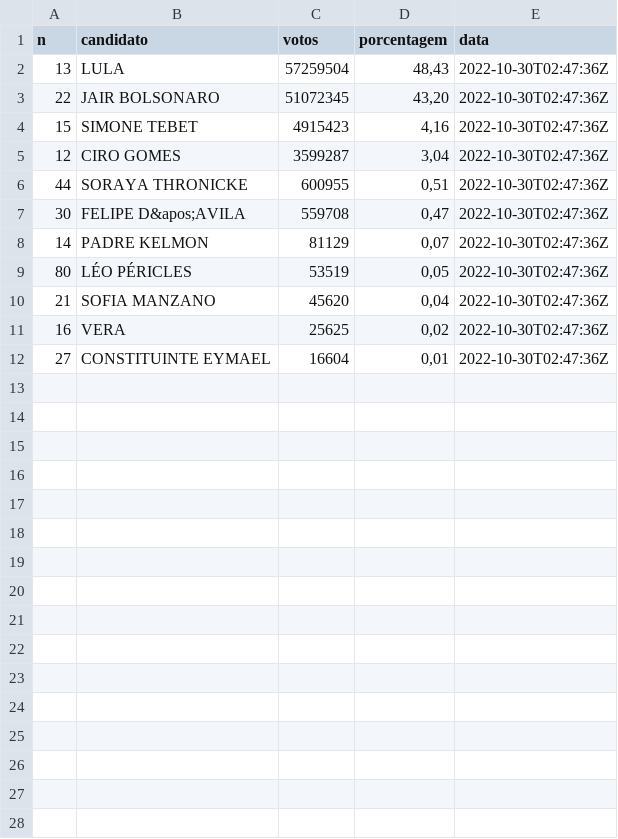
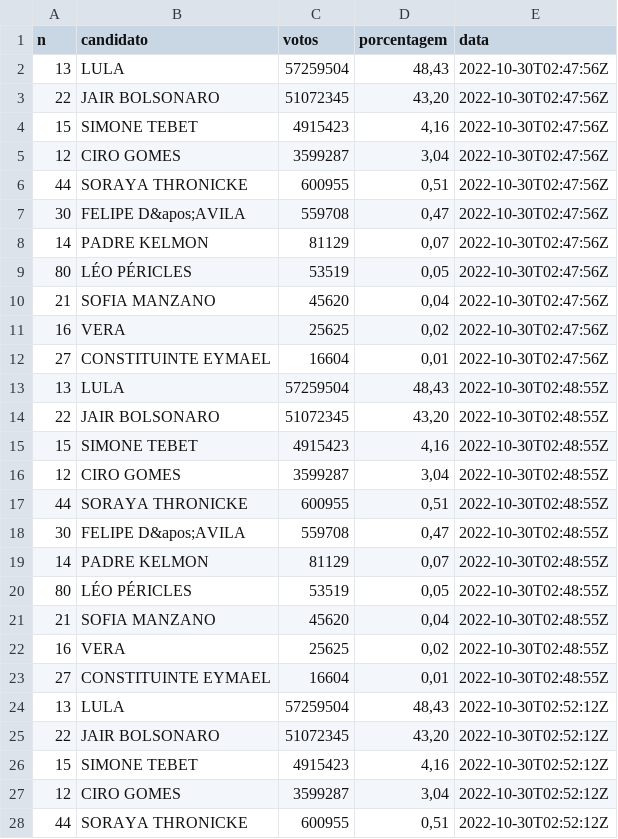
Before and after one commit to brunomioto/tse_timeline, a CSV file: cand.csv, drawn as a sheet; only a part is shown; the diff covers the shown part only.

```diff
--- a/cand.csv
+++ b/cand.csv
@@ -1,12 +1,28 @@
 n;candidato;votos;porcentagem;data
-13;LULA;57259504;48,43;2022-10-30T02:47:36Z
-22;JAIR BOLSONARO;51072345;43,20;2022-10-30T02:47:36Z
-15;SIMONE TEBET;4915423;4,16;2022-10-30T02:47:36Z
-12;CIRO GOMES;3599287;3,04;2022-10-30T02:47:36Z
-44;SORAYA THRONICKE;600955;0,51;2022-10-30T02:47:36Z
-30;"FELIPE D&apos;AVILA";559708;0,47;2022-10-30T02:47:36Z
-14;PADRE KELMON;81129;0,07;2022-10-30T02:47:36Z
-80;LÉO PÉRICLES;53519;0,05;2022-10-30T02:47:36Z
-21;SOFIA MANZANO;45620;0,04;2022-10-30T02:47:36Z
-16;VERA;25625;0,02;2022-10-30T02:47:36Z
-27;CONSTITUINTE EYMAEL;16604;0,01;2022-10-30T02:47:36Z
+13;LULA;57259504;48,43;2022-10-30T02:47:56Z
+22;JAIR BOLSONARO;51072345;43,20;2022-10-30T02:47:56Z
+15;SIMONE TEBET;4915423;4,16;2022-10-30T02:47:56Z
+12;CIRO GOMES;3599287;3,04;2022-10-30T02:47:56Z
+44;SORAYA THRONICKE;600955;0,51;2022-10-30T02:47:56Z
+30;"FELIPE D&apos;AVILA";559708;0,47;2022-10-30T02:47:56Z
+14;PADRE KELMON;81129;0,07;2022-10-30T02:47:56Z
+80;LÉO PÉRICLES;53519;0,05;2022-10-30T02:47:56Z
+21;SOFIA MANZANO;45620;0,04;2022-10-30T02:47:56Z
+16;VERA;25625;0,02;2022-10-30T02:47:56Z
+27;CONSTITUINTE EYMAEL;16604;0,01;2022-10-30T02:47:56Z
+13;LULA;57259504;48,43;2022-10-30T02:48:55Z
+22;JAIR BOLSONARO;51072345;43,20;2022-10-30T02:48:55Z
+15;SIMONE TEBET;4915423;4,16;2022-10-30T02:48:55Z
+12;CIRO GOMES;3599287;3,04;2022-10-30T02:48:55Z
+44;SORAYA THRONICKE;600955;0,51;2022-10-30T02:48:55Z
+30;"FELIPE D&apos;AVILA";559708;0,47;2022-10-30T02:48:55Z
+14;PADRE KELMON;81129;0,07;2022-10-30T02:48:55Z
+80;LÉO PÉRICLES;53519;0,05;2022-10-30T02:48:55Z
+21;SOFIA MANZANO;45620;0,04;2022-10-30T02:48:55Z
+16;VERA;25625;0,02;2022-10-30T02:48:55Z
+27;CONSTITUINTE EYMAEL;16604;0,01;2022-10-30T02:48:55Z
+13;LULA;57259504;48,43;2022-10-30T02:52:12Z
+22;JAIR BOLSONARO;51072345;43,20;2022-10-30T02:52:12Z
+15;SIMONE TEBET;4915423;4,16;2022-10-30T02:52:12Z
+12;CIRO GOMES;3599287;3,04;2022-10-30T02:52:12Z
+44;SORAYA THRONICKE;600955;0,51;2022-10-30T02:52:12Z
```
Also changed, not shown: 6 added rows elsewhere in this file.
